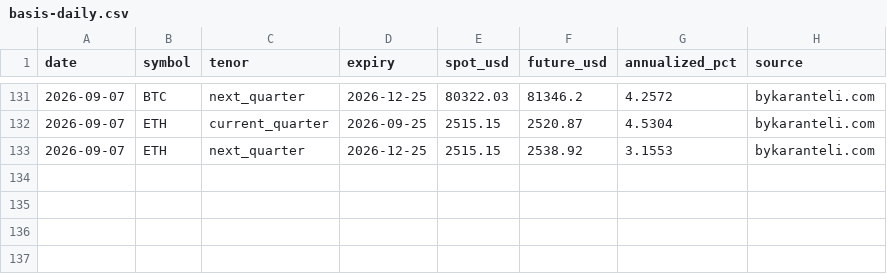
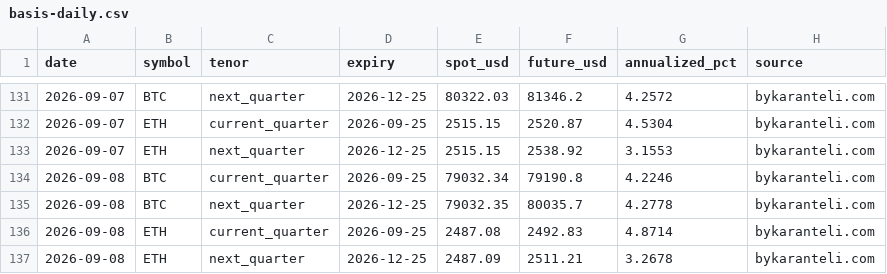
Before and after one commit to bykarantelicom/crypto-datasets, a CSV file: data/basis-daily.csv, drawn as a sheet; only a part is shown, gaps mark what is left out.

```diff
--- a/data/basis-daily.csv
+++ b/data/basis-daily.csv
@@ -133 +133,5 @@ date,symbol,tenor,expiry,spot_usd,future_usd,annualized_pct,source
 2026-09-07,ETH,next_quarter,2026-12-25,2515.15,2538.92,3.1553,bykaranteli.com
+2026-09-08,BTC,current_quarter,2026-09-25,79032.34,79190.8,4.2246,bykaranteli.com
+2026-09-08,BTC,next_quarter,2026-12-25,79032.35,80035.7,4.2778,bykaranteli.com
+2026-09-08,ETH,current_quarter,2026-09-25,2487.08,2492.83,4.8714,bykaranteli.com
+2026-09-08,ETH,next_quarter,2026-12-25,2487.09,2511.21,3.2678,bykaranteli.com
```
Also changed, not shown: data/daily-symbols.csv, data/kimchi-premium-daily.csv, 20 other files.
